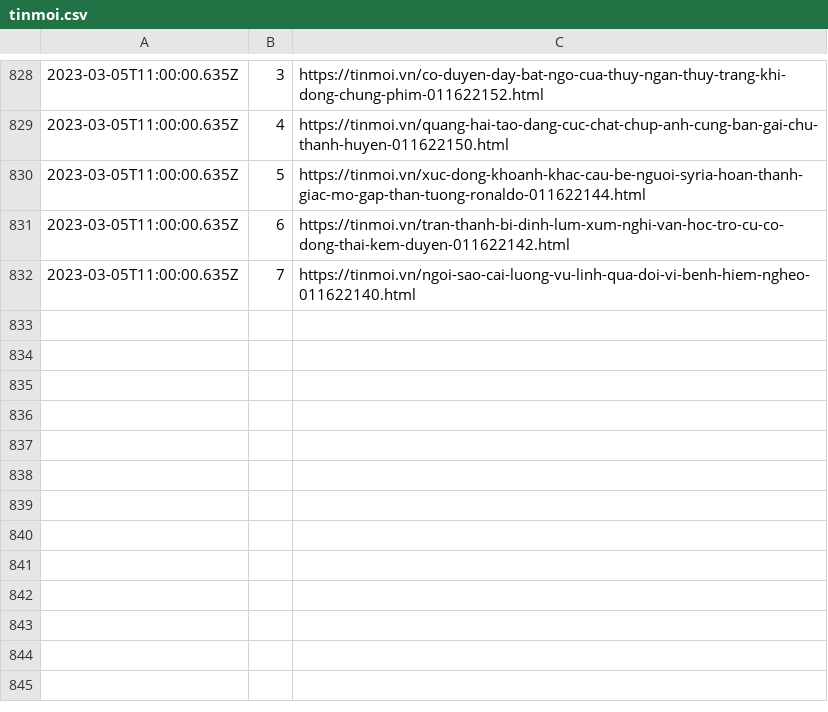
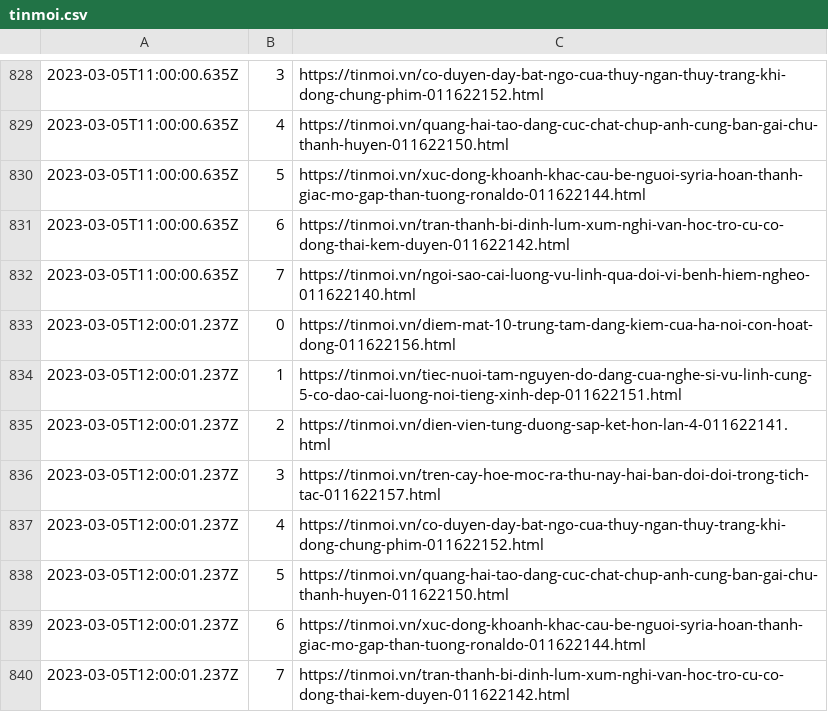
Before and after one commit to Actable-AI/public-datasets, a CSV file: tinmoi.csv, drawn as a sheet; only a part is shown, gaps mark what is left out; the diff names each change by its address in the sheet, - before the commit and + after, or states it on an @@ line.

Commit message:
Add new logs

```diff
--- a/tinmoi.csv
+++ b/tinmoi.csv
+row 833: 2023-03-05T12:00:01.237Z | 0 | https://tinmoi.vn/diem-mat-10-trung-tam-dang-kiem-cua-ha-noi-con-hoat-dong-011622156.html
+row 834: 2023-03-05T12:00:01.237Z | 1 | https://tinmoi.vn/tiec-nuoi-tam-nguyen-do-dang-cua-nghe-si-vu-linh-cung-5-co-dao-cai-luong-noi-tieng-xinh-dep-011622151.html
+row 835: 2023-03-05T12:00:01.237Z | 2 | https://tinmoi.vn/dien-vien-tung-duong-sap-ket-hon-lan-4-011622141.html
+row 836: 2023-03-05T12:00:01.237Z | 3 | https://tinmoi.vn/tren-cay-hoe-moc-ra-thu-nay-hai-ban-doi-doi-trong-tich-tac-011622157.html
+row 837: 2023-03-05T12:00:01.237Z | 4 | https://tinmoi.vn/co-duyen-day-bat-ngo-cua-thuy-ngan-thuy-trang-khi-dong-chung-phim-011622152.html
+row 838: 2023-03-05T12:00:01.237Z | 5 | https://tinmoi.vn/quang-hai-tao-dang-cuc-chat-chup-anh-cung-ban-gai-chu-thanh-huyen-011622150.html
+row 839: 2023-03-05T12:00:01.237Z | 6 | https://tinmoi.vn/xuc-dong-khoanh-khac-cau-be-nguoi-syria-hoan-thanh-giac-mo-gap-than-tuong-ronaldo-011622144.html
+row 840: 2023-03-05T12:00:01.237Z | 7 | https://tinmoi.vn/tran-thanh-bi-dinh-lum-xum-nghi-van-hoc-tro-cu-co-dong-thai-kem-duyen-011622142.html
```
